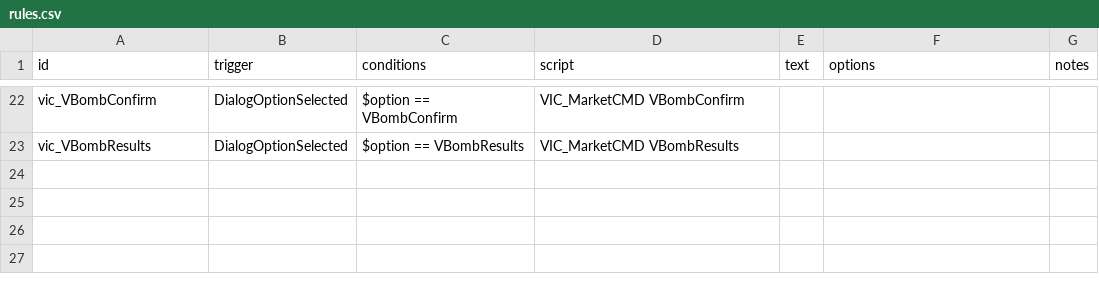
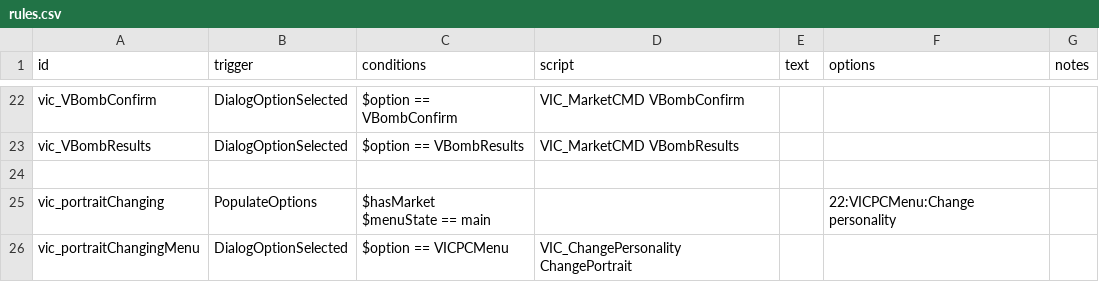
Before and after one commit to AstaratStarsector/VIC, a CSV file: VIC/data/campaign/rules.csv, drawn as a sheet; only a part is shown, gaps mark what is left out.

```diff
--- a/VIC/data/campaign/rules.csv
+++ b/VIC/data/campaign/rules.csv
@@ -37 +37,5 @@ vic_VBombConfirm,DialogOptionSelected,$option == VBombConfirm,VIC_MarketCMD VBom
 vic_VBombResults,DialogOptionSelected,$option == VBombResults,VIC_MarketCMD VBombResults,,,
+,,,,,,
+vic_portraitChanging,PopulateOptions,"$hasMarket
+$menuState == main",,,22:VICPCMenu:Change personality,
+vic_portraitChangingMenu,DialogOptionSelected,$option == VICPCMenu,VIC_ChangePersonality ChangePortrait,,,
```
Also changed, not shown: 11 other files.
